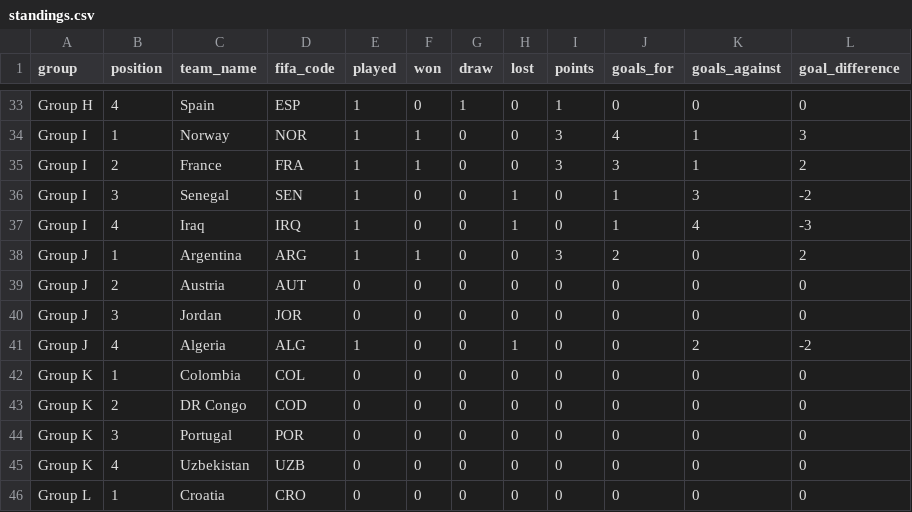
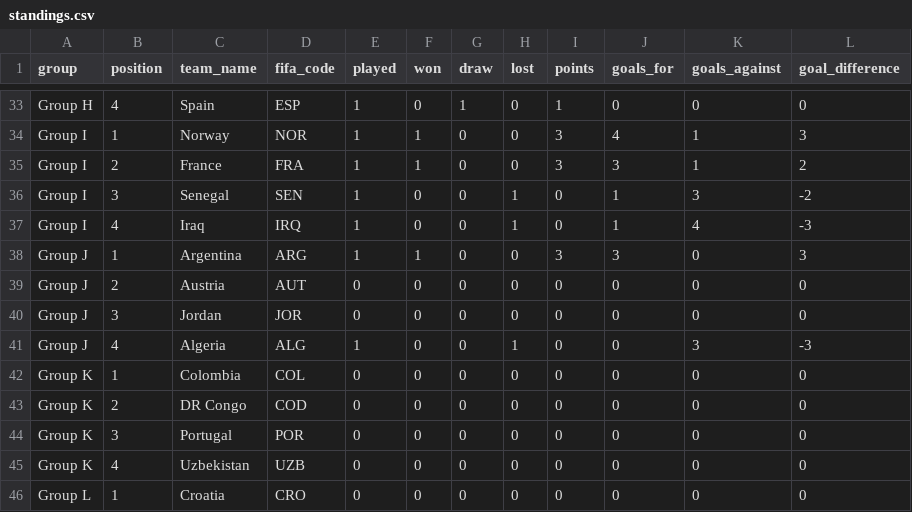
Before and after one commit to mickurt/Soccer2026, a CSV file: standings.csv, drawn as a sheet; only a part is shown, gaps mark what is left out.

```diff
--- a/standings.csv
+++ b/standings.csv
@@ -37,6 +37,6 @@ Group I,3,Senegal,SEN,1,0,0,1,0,1,3,-2
 Group I,4,Iraq,IRQ,1,0,0,1,0,1,4,-3
-Group J,1,Argentina,ARG,1,1,0,0,3,2,0,2
+Group J,1,Argentina,ARG,1,1,0,0,3,3,0,3
 Group J,2,Austria,AUT,0,0,0,0,0,0,0,0
 Group J,3,Jordan,JOR,0,0,0,0,0,0,0,0
-Group J,4,Algeria,ALG,1,0,0,1,0,0,2,-2
+Group J,4,Algeria,ALG,1,0,0,1,0,0,3,-3
 Group K,1,Colombia,COL,0,0,0,0,0,0,0,0
```
Also changed, not shown: matches_update.csv.
